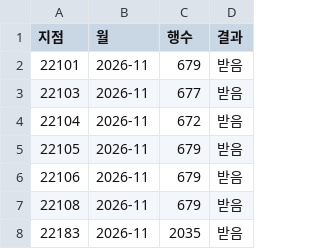
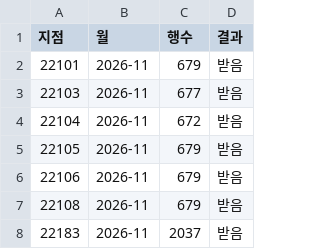
Before and after one commit to jiyong030513/jellyfish-web, a CSV file: 02_웹_수집/추가수집/buoy/수집로그.csv, drawn as a sheet.

```diff
--- a/02_웹_수집/추가수집/buoy/수집로그.csv
+++ b/02_웹_수집/추가수집/buoy/수집로그.csv
@@ -7,2 +7,2 @@
 22108,2026-11,679,받음
-22183,2026-11,2035,받음
+22183,2026-11,2037,받음
```
Also changed, not shown: 02_웹_수집/추가수집/수집로그.csv, 03_머신러닝/서비스/결과/권역예측_Logistic_v1.csv, 3 other files.
